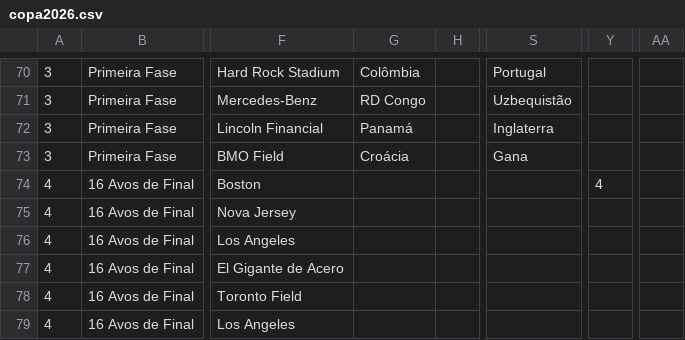
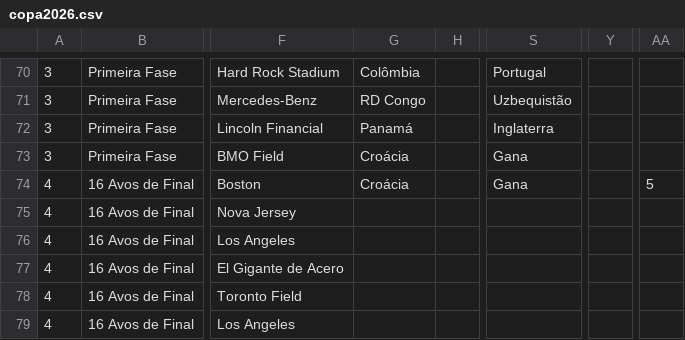
Before and after one commit to rnanalista-max/Feriados, a CSV file: copa2026.csv, drawn as a sheet; only a part is shown, gaps mark what is left out; the diff names each change by its address in the sheet, - before the commit and + after, or states it on an @@ line.

Commit message:
Update copa2026.csv

```diff
--- a/copa2026.csv
+++ b/copa2026.csv
-G74: (empty)
+G74: Croácia
-S74: (empty)
+S74: Gana
-Y74: 4
+Y74: (empty)
-AA74: (empty)
+AA74: 5
```
